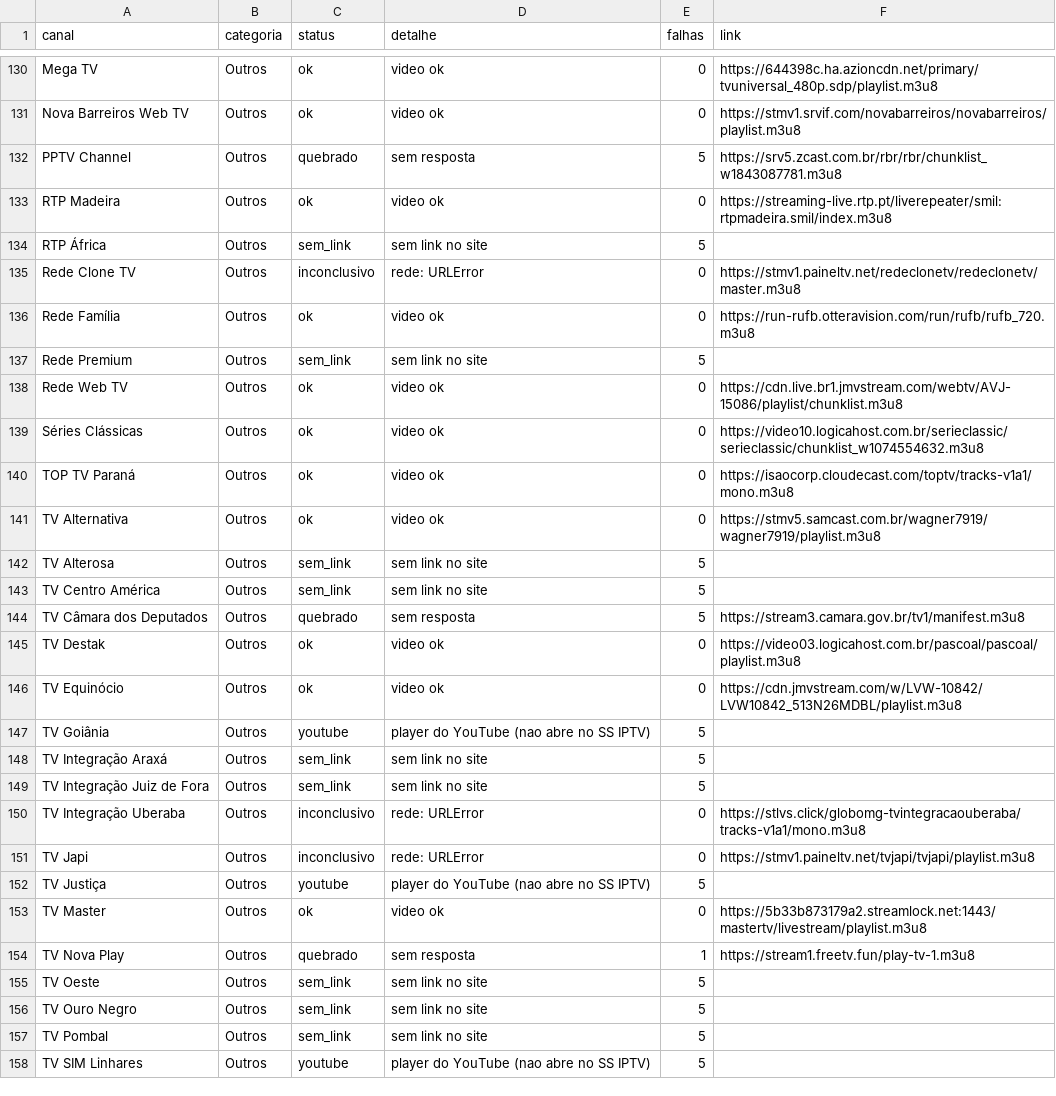
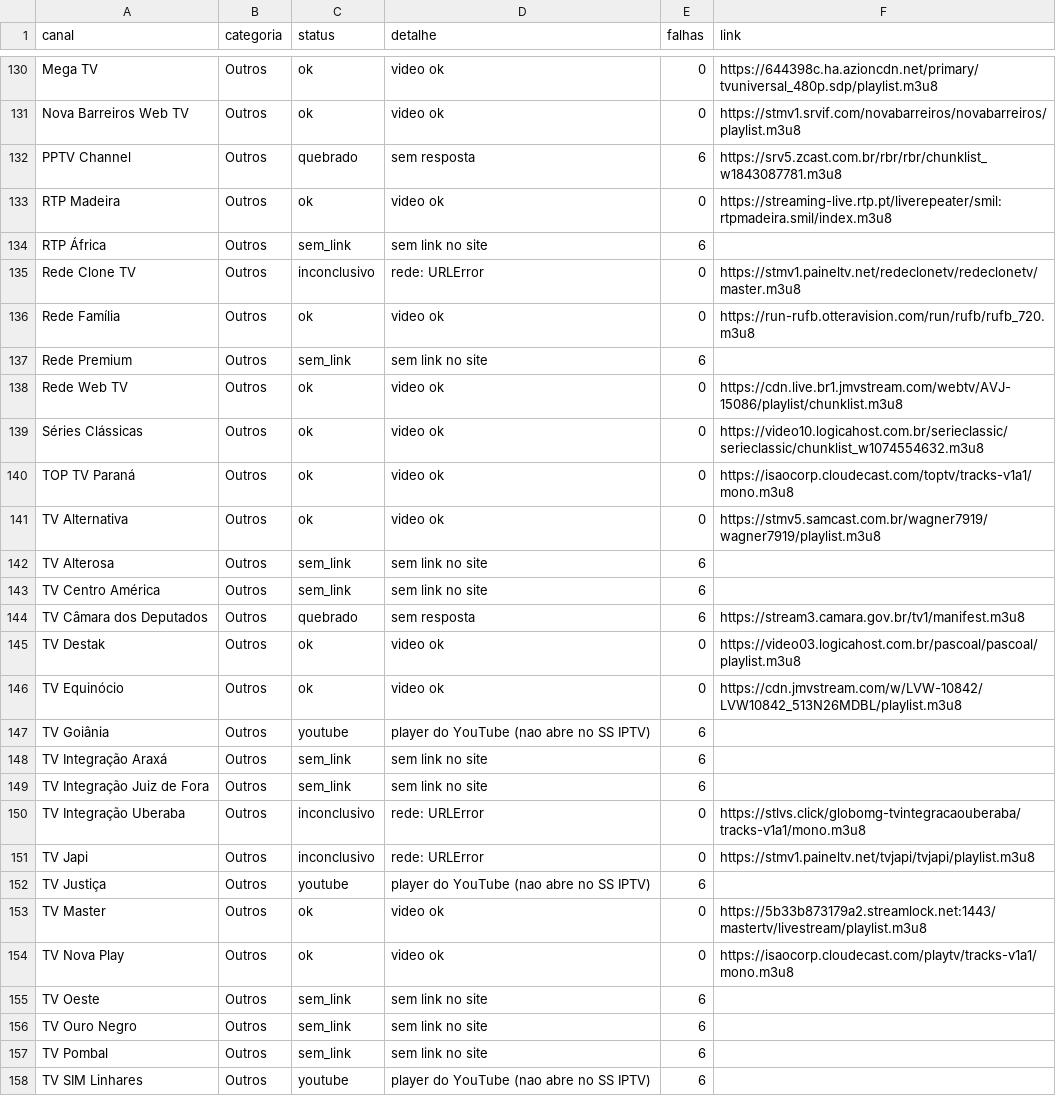
Before and after one commit to josemtocco/fotodicas, a CSV file: relatorio_teste.csv, drawn as a sheet; only a part is shown, gaps mark what is left out; the diff covers the shown part only.

```diff
--- a/relatorio_teste.csv
+++ b/relatorio_teste.csv
@@ -131,8 +131,8 @@ Mega TV;Outros;ok;video ok;0;https://644398c.ha.azioncdn.net/primary/tvuniversal
 Nova Barreiros Web TV;Outros;ok;video ok;0;https://stmv1.srvif.com/novabarreiros/novabarreiros/playlist.m3u8
-PPTV Channel;Outros;quebrado;sem resposta;5;https://srv5.zcast.com.br/rbr/rbr/chunklist_w1843087781.m3u8
+PPTV Channel;Outros;quebrado;sem resposta;6;https://srv5.zcast.com.br/rbr/rbr/chunklist_w1843087781.m3u8
 RTP Madeira;Outros;ok;video ok;0;https://streaming-live.rtp.pt/liverepeater/smil:rtpmadeira.smil/index.m3u8
-RTP África;Outros;sem_link;sem link no site;5;
+RTP África;Outros;sem_link;sem link no site;6;
 Rede Clone TV;Outros;inconclusivo;rede: URLError;0;https://stmv1.paineltv.net/redeclonetv/redeclonetv/master.m3u8
 Rede Família;Outros;ok;video ok;0;https://run-rufb.otteravision.com/run/rufb/rufb_720.m3u8
-Rede Premium;Outros;sem_link;sem link no site;5;
+Rede Premium;Outros;sem_link;sem link no site;6;
 Rede Web TV;Outros;ok;video ok;0;https://cdn.live.br1.jmvstream.com/webtv/AVJ-15086/playlist/chunklist.m3u8
@@ -141,18 +141,18 @@ TOP TV Paraná;Outros;ok;video ok;0;https://isaocorp.cloudecast.com/toptv/tracks
 TV Alternativa;Outros;ok;video ok;0;https://stmv5.samcast.com.br/wagner7919/wagner7919/playlist.m3u8
-TV Alterosa;Outros;sem_link;sem link no site;5;
-TV Centro América;Outros;sem_link;sem link no site;5;
-TV Câmara dos Deputados;Outros;quebrado;sem resposta;5;https://stream3.camara.gov.br/tv1/manifest.m3u8
+TV Alterosa;Outros;sem_link;sem link no site;6;
+TV Centro América;Outros;sem_link;sem link no site;6;
+TV Câmara dos Deputados;Outros;quebrado;sem resposta;6;https://stream3.camara.gov.br/tv1/manifest.m3u8
 TV Destak;Outros;ok;video ok;0;https://video03.logicahost.com.br/pascoal/pascoal/playlist.m3u8
 TV Equinócio;Outros;ok;video ok;0;https://cdn.jmvstream.com/w/LVW-10842/LVW10842_513N26MDBL/playlist.m3u8
-TV Goiânia;Outros;youtube;player do YouTube (nao abre no SS IPTV);5;
-TV Integração Araxá;Outros;sem_link;sem link no site;5;
-TV Integração Juiz de Fora;Outros;sem_link;sem link no site;5;
+TV Goiânia;Outros;youtube;player do YouTube (nao abre no SS IPTV);6;
+TV Integração Araxá;Outros;sem_link;sem link no site;6;
+TV Integração Juiz de Fora;Outros;sem_link;sem link no site;6;
 TV Integração Uberaba;Outros;inconclusivo;rede: URLError;0;https://stlvs.click/globomg-tvintegracaouberaba/tracks-v1a1/mono.m3u8
 TV Japi;Outros;inconclusivo;rede: URLError;0;https://stmv1.paineltv.net/tvjapi/tvjapi/playlist.m3u8
-TV Justiça;Outros;youtube;player do YouTube (nao abre no SS IPTV);5;
+TV Justiça;Outros;youtube;player do YouTube (nao abre no SS IPTV);6;
 TV Master;Outros;ok;video ok;0;https://5b33b873179a2.streamlock.net:1443/mastertv/livestream/playlist.m3u8
-TV Nova Play;Outros;quebrado;sem resposta;1;https://stream1.freetv.fun/play-tv-1.m3u8
-TV Oeste;Outros;sem_link;sem link no site;5;
-TV Ouro Negro;Outros;sem_link;sem link no site;5;
-TV Pombal;Outros;sem_link;sem link no site;5;
-TV SIM Linhares;Outros;youtube;player do YouTube (nao abre no SS IPTV);5;
+TV Nova Play;Outros;ok;video ok;0;https://isaocorp.cloudecast.com/playtv/tracks-v1a1/mono.m3u8
+TV Oeste;Outros;sem_link;sem link no site;6;
+TV Ouro Negro;Outros;sem_link;sem link no site;6;
+TV Pombal;Outros;sem_link;sem link no site;6;
+TV SIM Linhares;Outros;youtube;player do YouTube (nao abre no SS IPTV);6;
```
Also changed, not shown: 144 edited cells elsewhere in this file, 2 other files.
